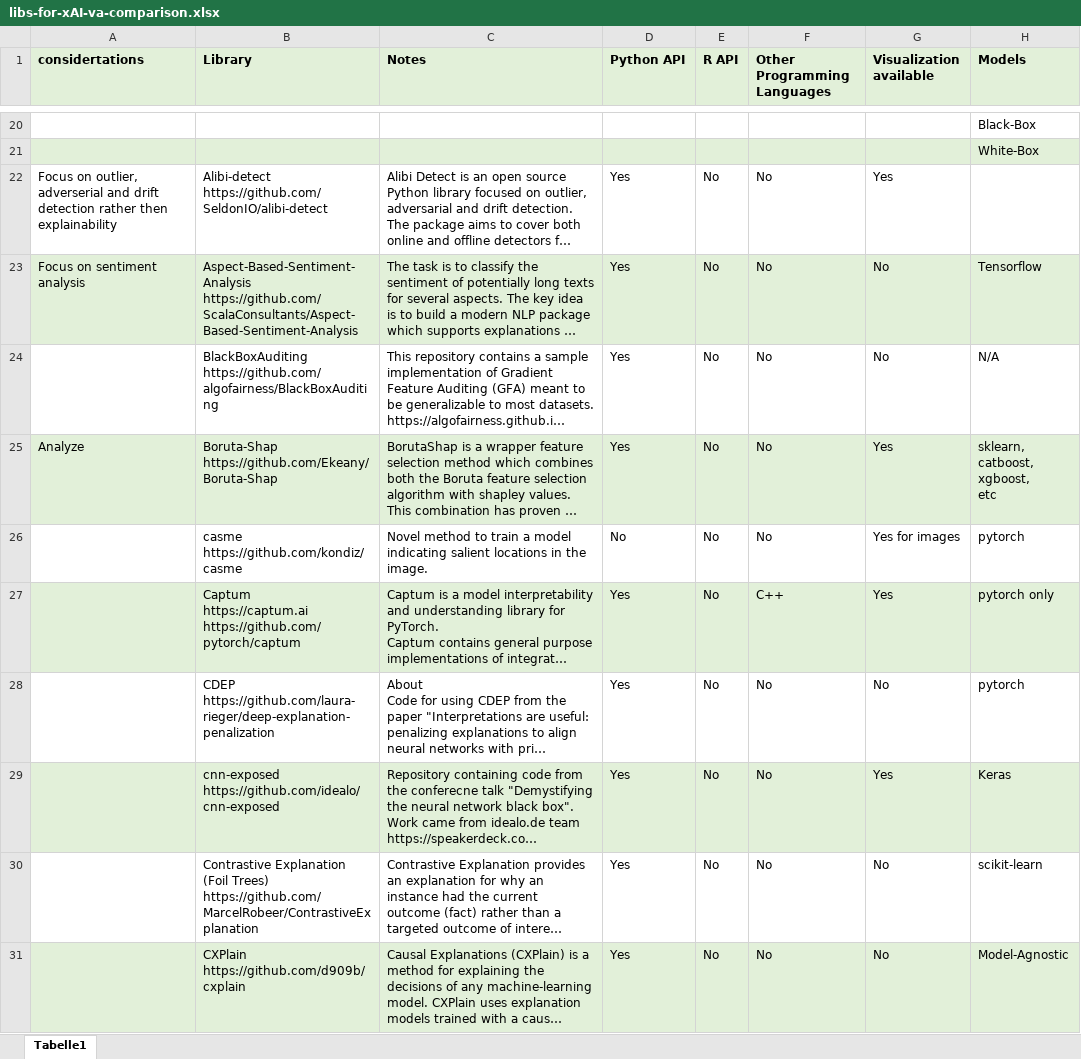
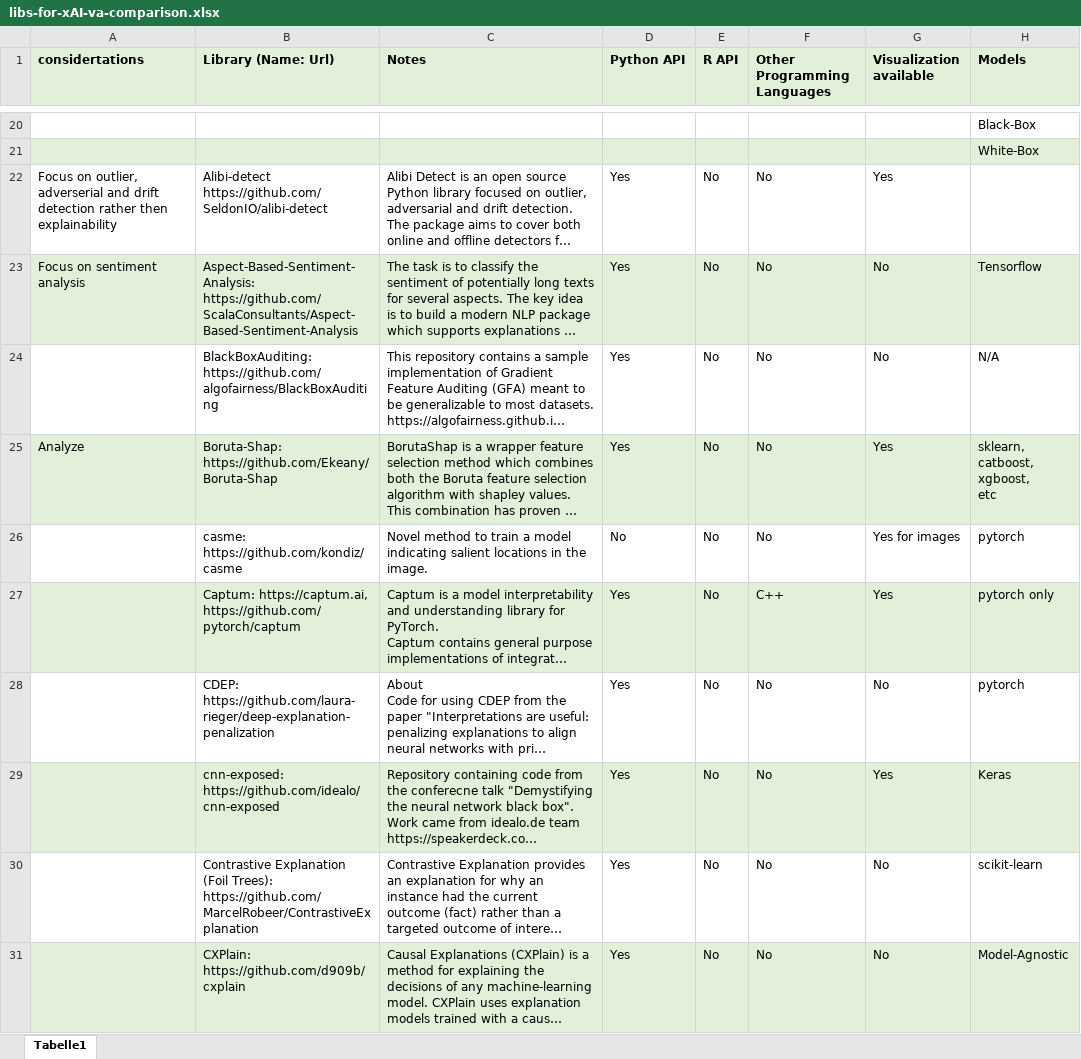
Before and after one commit to mathabaws/SOTA_xAI_Visual_analytics, an Excel workbook: data/libs-for-xAI-va-comparison.xlsx, sheet Tabelle1, drawn as a sheet; only a part is shown, gaps mark what is left out; long unchanged cells end in …; values as stored, in another font and other column widths than the file's, no borders; ↵ is a line break in a cell; the diff covers the shown part only; the diff names each change by its address in the sheet, - before the commit and + after, or states it on an @@ line.

Commit message:
full table update
minor consistency formatting

```diff
--- a/data/libs-for-xAI-va-comparison.xlsx (sheet Tabelle1)
+++ b/data/libs-for-xAI-va-comparison.xlsx (sheet Tabelle1)
-B1: Library
+B1: Library (Name: Url)
-B23 (Library (Name: Url)): Aspect-Based-Sentiment-Analysis ↵ https://github.com/ScalaConsultants/Aspect-Based-Sentiment-Analysis
+B23 (Library (Name: Url)): Aspect-Based-Sentiment-Analysis: https://github.com/ScalaConsultants/Aspect-Based-Sentiment-Analysis
-B24 (Library (Name: Url)): BlackBoxAuditing ↵ https://github.com/algofairness/BlackBoxAuditing
+B24 (Library (Name: Url)): BlackBoxAuditing: https://github.com/algofairness/BlackBoxAuditing
-B25 (Library (Name: Url)): Boruta-Shap ↵ https://github.com/Ekeany/Boruta-Shap
+B25 (Library (Name: Url)): Boruta-Shap: https://github.com/Ekeany/Boruta-Shap
-B26 (Library (Name: Url)): casme ↵ https://github.com/kondiz/casme
+B26 (Library (Name: Url)): casme: https://github.com/kondiz/casme
-B27 (Library (Name: Url)): Captum ↵ https://captum.ai ↵ https://github.com/pytorch/captum
+B27 (Library (Name: Url)): Captum: https://captum.ai, https://github.com/pytorch/captum
-B28 (Library (Name: Url)): CDEP ↵ https://github.com/laura-rieger/deep-explanation-penalization
+B28 (Library (Name: Url)): CDEP: https://github.com/laura-rieger/deep-explanation-penalization
-B29 (Library (Name: Url)): cnn-exposed ↵ https://github.com/idealo/cnn-exposed
+B29 (Library (Name: Url)): cnn-exposed: https://github.com/idealo/cnn-exposed
-B30 (Library (Name: Url)): …Explanation (Foil Trees) ↵ https://github.com/MarcelRobeer/ContrastiveExplanation
+B30 (Library (Name: Url)): …Explanation (Foil Trees): https://github.com/MarcelRobeer/ContrastiveExplanation
-B31 (Library (Name: Url)): CXPlain ↵ https://github.com/d909b/cxplain
+B31 (Library (Name: Url)): CXPlain: https://github.com/d909b/cxplain
```
Also changed, not shown: 25 edited cells elsewhere in this sheet.
